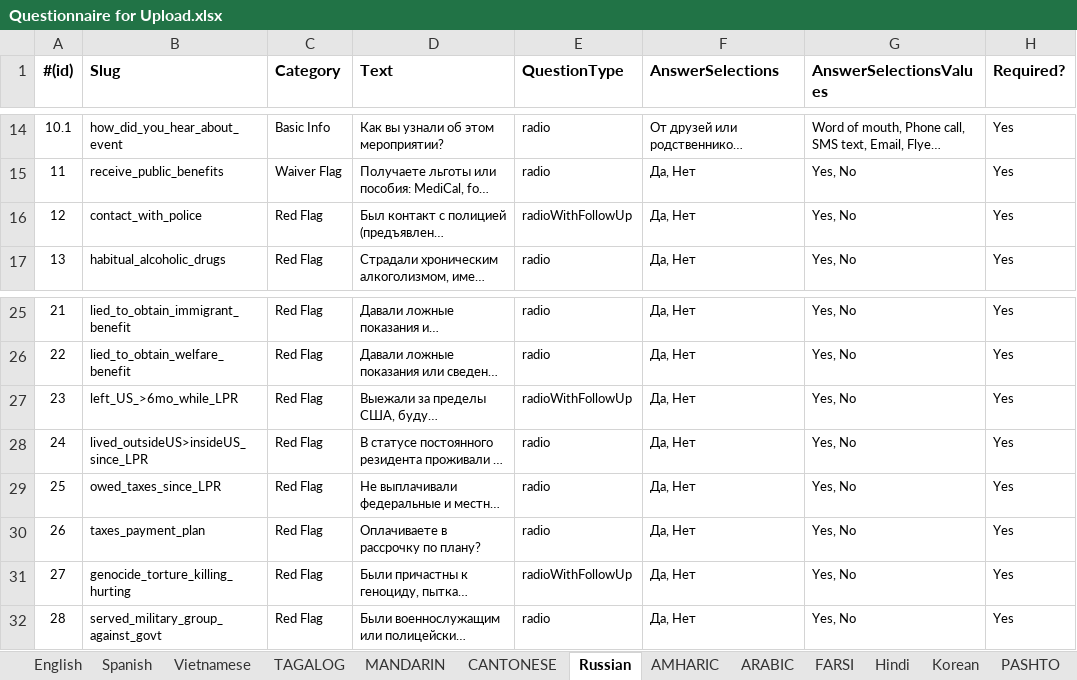
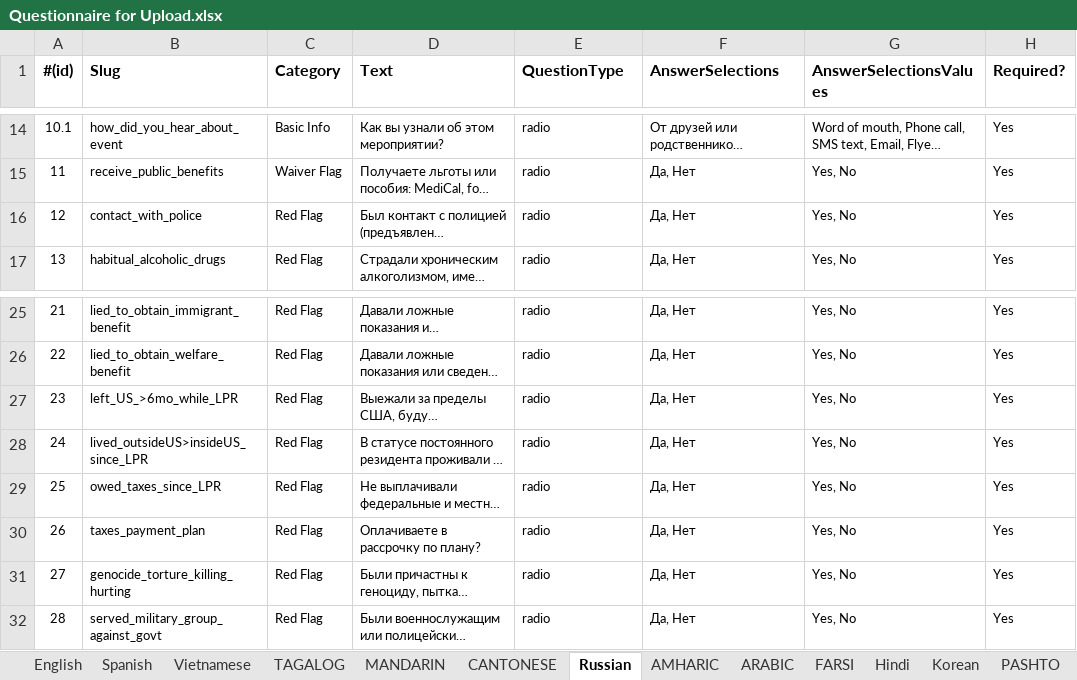
Before and after one commit to codeforsanjose/e-immigrate, an Excel workbook: backend/Questionnaire for Upload.xlsx, sheet Russian, drawn as a sheet; only a part is shown, gaps mark what is left out; long unchanged cells end in …; values as stored, in another font and other column widths than the file's, no borders; the diff names each change by its address in the sheet, - before the commit and + after, or states it on an @@ line.

```diff
--- a/backend/Questionnaire for Upload.xlsx (sheet Russian)
+++ b/backend/Questionnaire for Upload.xlsx (sheet Russian)
-E16 (QuestionType): radioWithFollowUp
+E16 (QuestionType): radio
-E27 (QuestionType): radioWithFollowUp
+E27 (QuestionType): radio
-E31 (QuestionType): radioWithFollowUp
+E31 (QuestionType): radio
```
Also changed, not shown: sheet AMHARIC, sheet TAGALOG, sheet ARABIC, sheet FARSI, sheet MANDARIN, sheet CANTONESE, 7 more sheets, other sheet tabs, backend/Website Content.xlsx.
